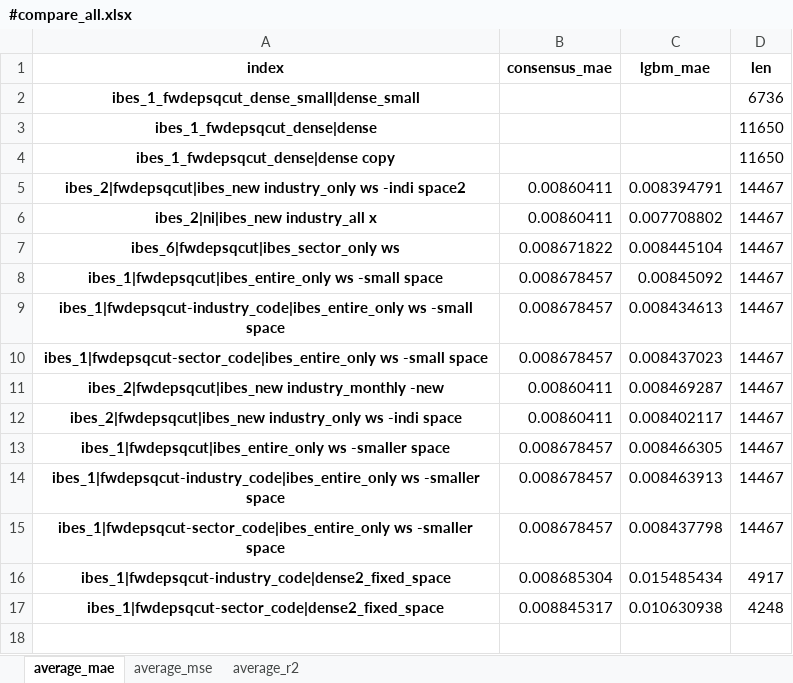
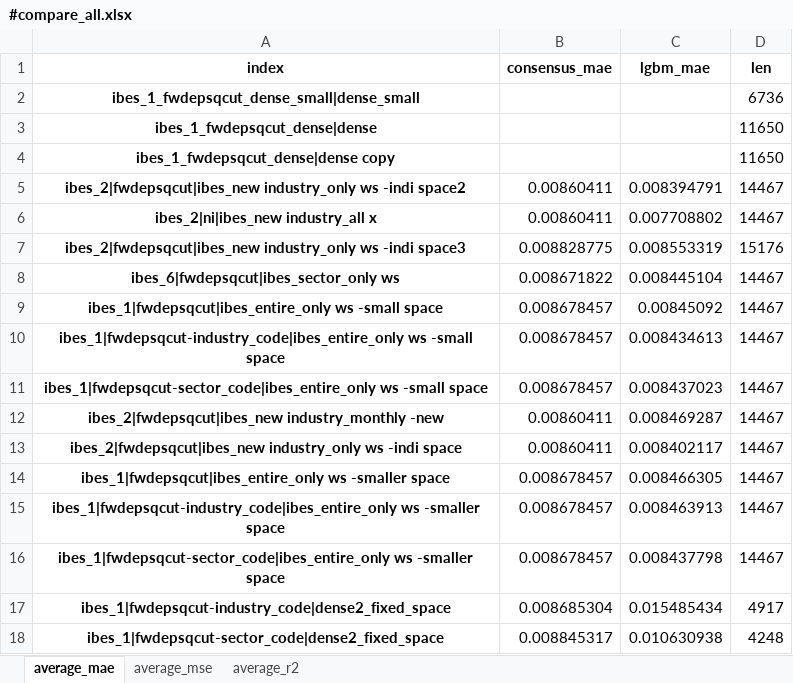
Before and after one commit to stepchoi/IAAI, an Excel workbook: results_lgbm/compare_with_ibes/#compare_all.xlsx, sheet average_mae, drawn as a sheet; values as stored, in another font and other column widths than the file's, no borders; the diff names each change by its address in the sheet, - before the commit and + after, or states it on an @@ line.

```diff
--- a/results_lgbm/compare_with_ibes/#compare_all.xlsx (sheet average_mae)
+++ b/results_lgbm/compare_with_ibes/#compare_all.xlsx (sheet average_mae)
+row 7: ibes_2|fwdepsqcut|ibes_new industry_only ws -indi space3 | 0.008828775 | 0.008553319 | 15176
```
Also changed, not shown: sheet average_r2, sheet average_mse, 3 other files.
